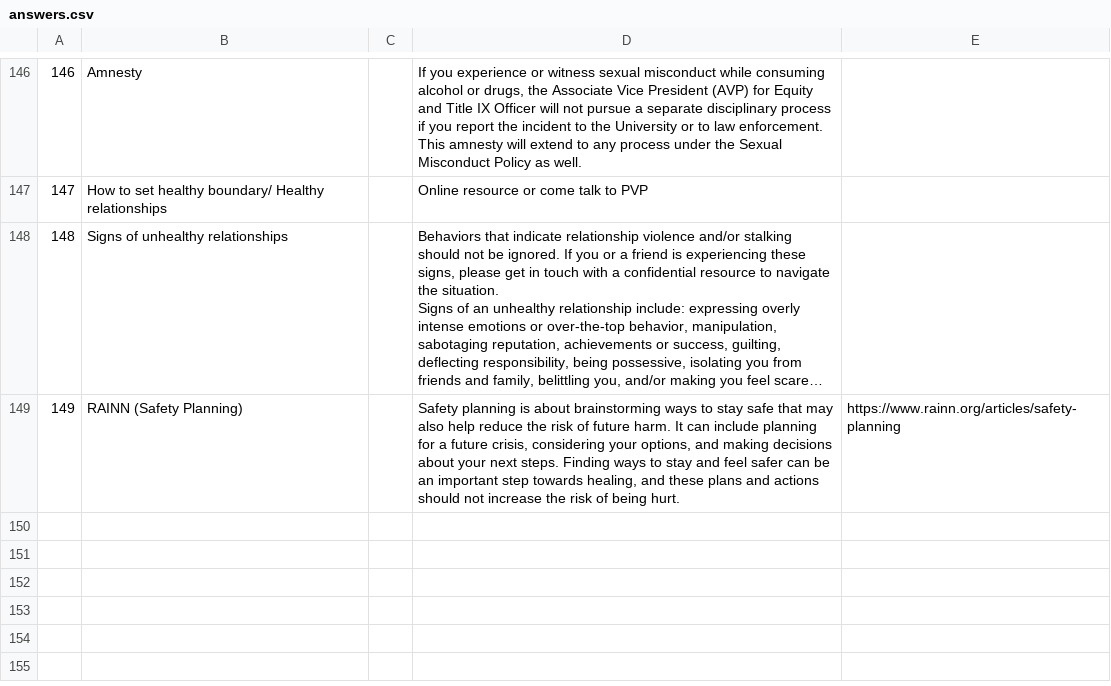
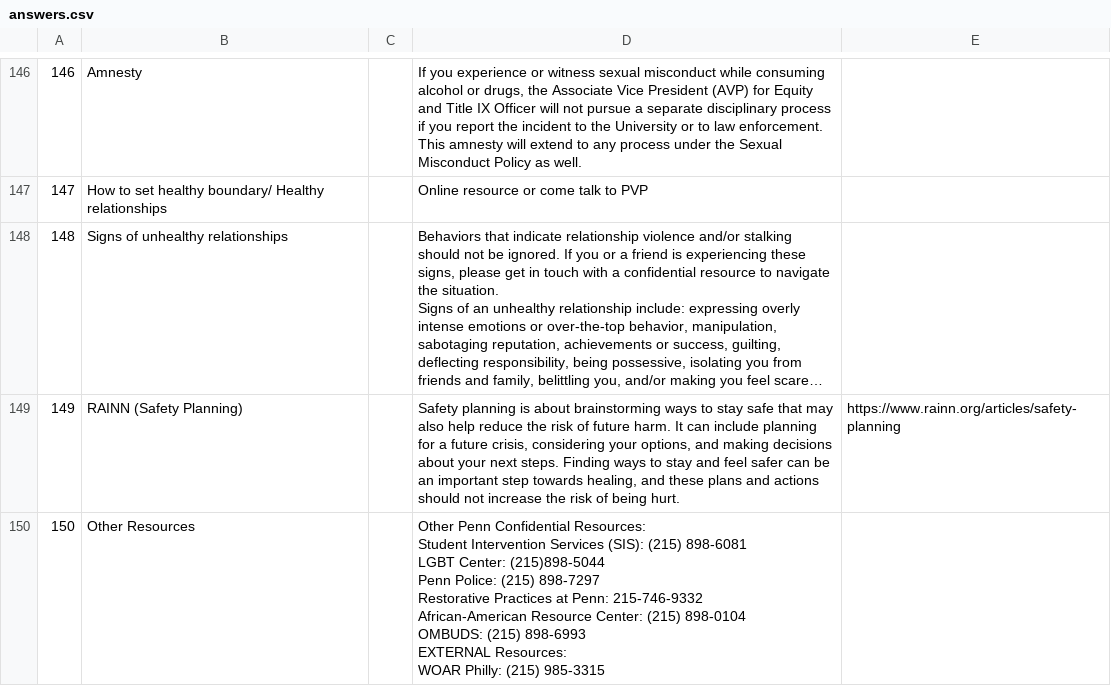
Before and after one commit to hack4impact-upenn/asap-f22, a CSV file: dataloader/csv_files/answers.csv, drawn as a sheet; only a part is shown, gaps mark what is left out; long unchanged cells end in …; ↵ is a line break in a cell; the diff names each change by its address in the sheet, - before the commit and + after, or states it on an @@ line.

```diff
--- a/dataloader/csv_files/answers.csv
+++ b/dataloader/csv_files/answers.csv
+row 150: 150 | Other Resources |  | Other Penn Confidential Resources: ↵ Student Intervention Services (SIS): (215) 898-6081 ↵ LGBT Center: (215)898-5044 ↵ Penn Police: (215) 898-7297 ↵ Restorative Practices at Penn: 215-746-9332 ↵ African-American Resource Center: (215) 898-0104 ↵ OMBUDS: (215) 898-6993 ↵ EXTERNAL Resources: ↵ WOAR Philly: (215) 985-3315
```
Also changed, not shown: dataloader/csv_files/definitions.csv, dataloader/csv_files/questions.csv, 22 other files.
